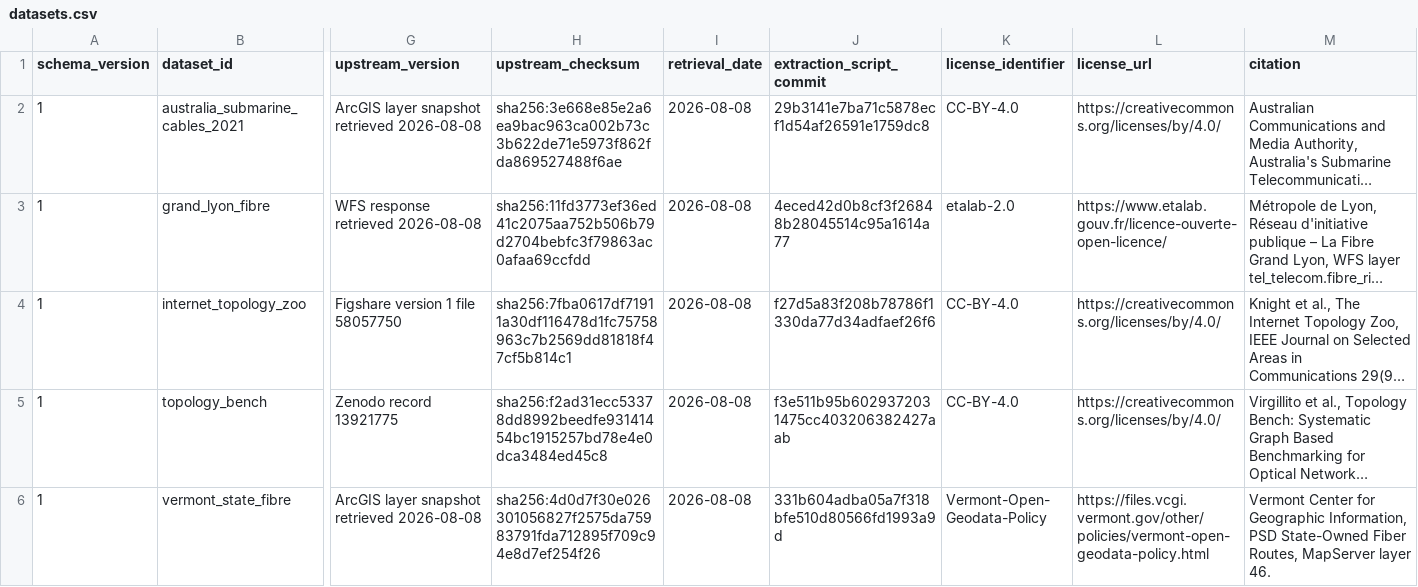
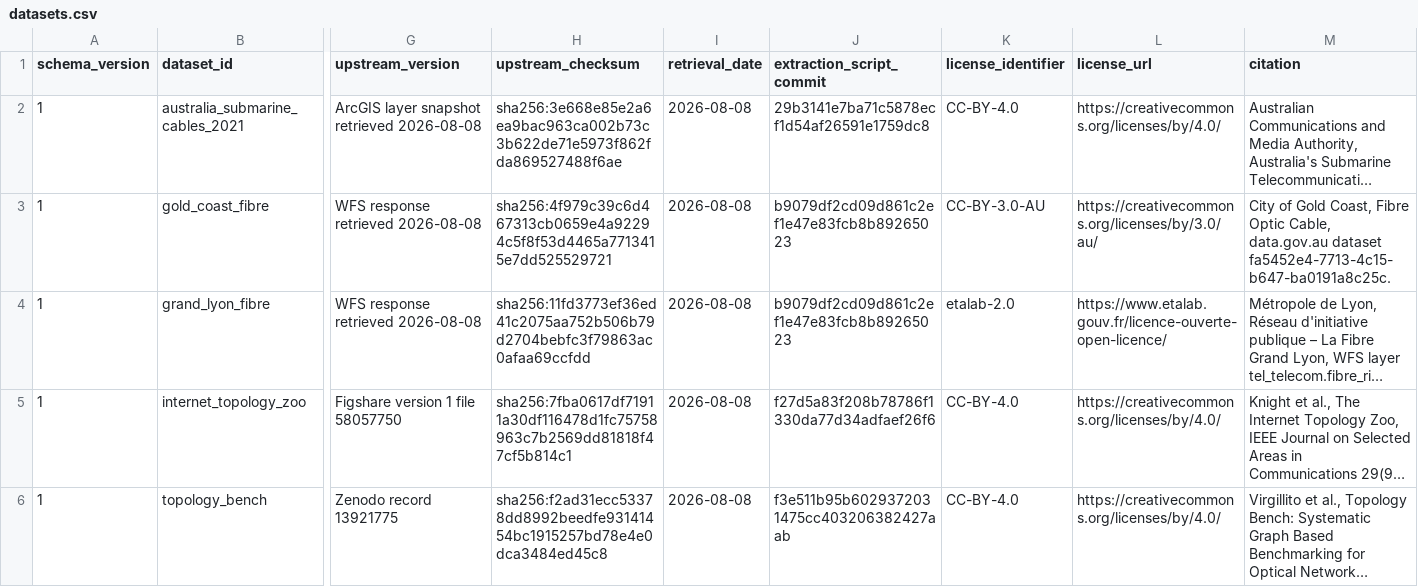
Before and after one commit to QuantumSavory/CommunicationNetworkDatasets.jl, a CSV file: data/datasets.csv, drawn as a sheet; only a part is shown, gaps mark what is left out; the shorter side is filled out with more unchanged rows; long unchanged cells end in …; addresses are those after the commit; rows hold the shown columns only; the diff names each change by its address in the sheet, - before the commit and + after, or states it on an @@ line.

Commit message:
Bind Gold Coast and corrected Grand Lyon artifacts

```diff
--- a/data/datasets.csv
+++ b/data/datasets.csv
+row 3: 1 | gold_coast_fibre | WFS response retrieved 2026-08-08 | sha256:4f979c39c6d467313cb0659e4a92294c5f8f53d4465a7713415e7dd525529721 | 2026-08-08 | b9079df2cd09d861c2ef1e47e83fcb8b89265023 | CC-BY-3.0-AU | https://creativecommons.org/licenses/by/3.0/au/ | City of Gold Coast, Fibre Optic Cable, data.gov.au dataset fa5452e4-7713-4c15-b647-ba0191a8c25c.
-J4 (extraction_script_commit): 4eced42d0b8cf3f26848b28045514c95a1614a77
+J4 (extraction_script_commit): b9079df2cd09d861c2ef1e47e83fcb8b89265023
```
Also changed, not shown: 1 other file.
